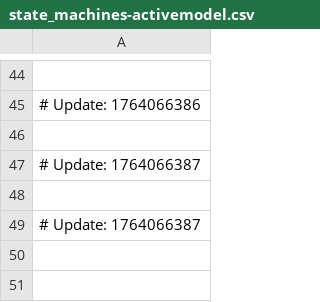
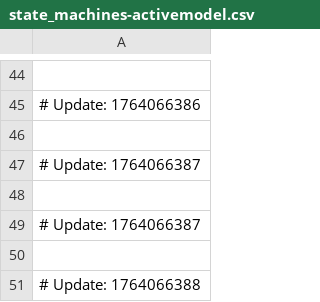
Before and after one commit to naithianee/join-monster, a CSV file: state_machines-activemodel.csv, drawn as a sheet; only a part is shown, gaps mark what is left out; the diff names each change by its address in the sheet, - before the commit and + after, or states it on an @@ line.

```diff
--- a/state_machines-activemodel.csv
+++ b/state_machines-activemodel.csv
+row 50: (empty)
+row 51: # Update: 1764066388
```
